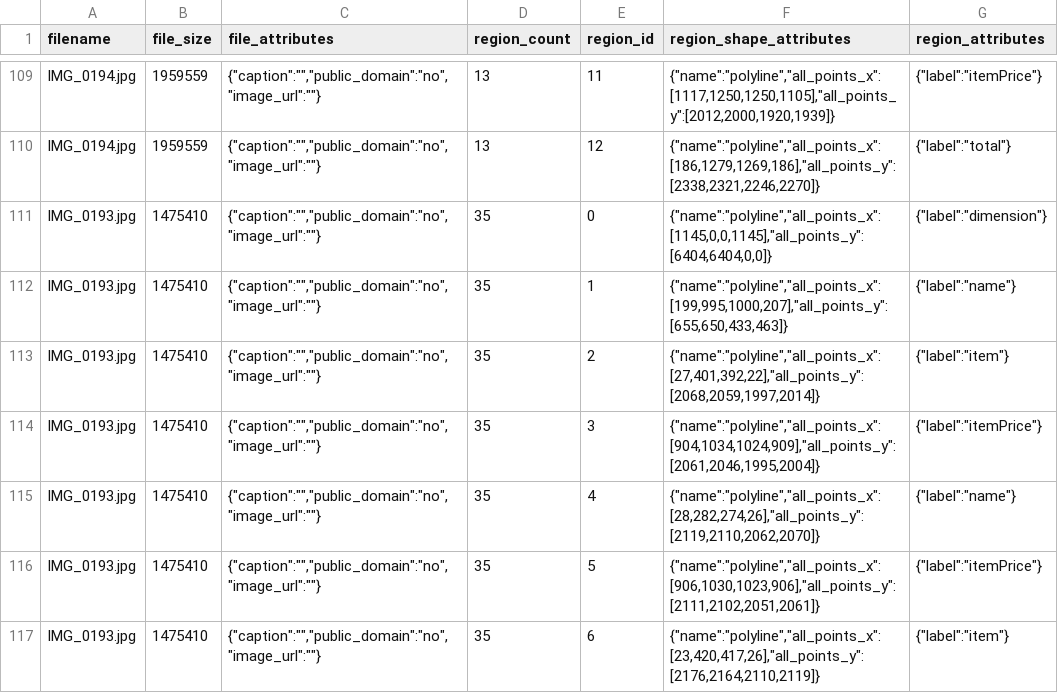
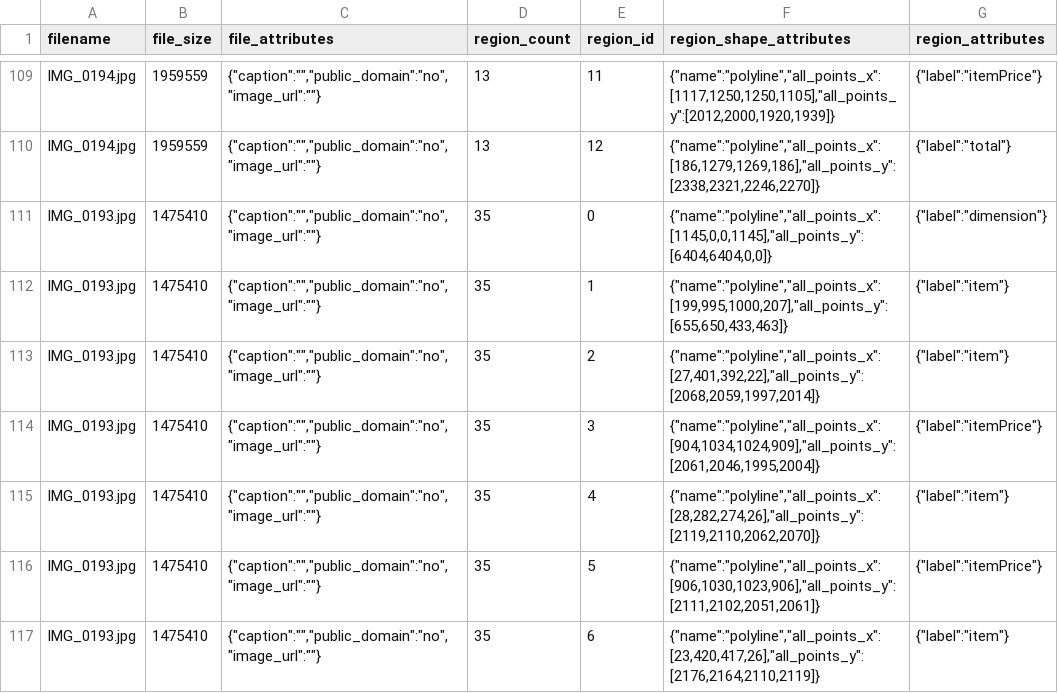
Before and after one commit to uenishia26/PayUp, a CSV file: data1.csv, drawn as a sheet; only a part is shown, gaps mark what is left out.

Commit message:
updated data.cav

```diff
--- a/data1.csv
+++ b/data1.csv
@@ -111,6 +111,6 @@ IMG_0194.jpg,1959559,"{""caption"":"""",""public_domain"":""no"",""image_url"":"
 IMG_0193.jpg,1475410,"{""caption"":"""",""public_domain"":""no"",""image_url"":""""}",35,0,"{""name"":""polyline"",""all_points_x"":[1145,0,0,1145],""all_points_y"":[6404,6404,0,0]}","{""label"":""dimension""}"
-IMG_0193.jpg,1475410,"{""caption"":"""",""public_domain"":""no"",""image_url"":""""}",35,1,"{""name"":""polyline"",""all_points_x"":[199,995,1000,207],""all_points_y"":[655,650,433,463]}","{""label"":""name""}"
+IMG_0193.jpg,1475410,"{""caption"":"""",""public_domain"":""no"",""image_url"":""""}",35,1,"{""name"":""polyline"",""all_points_x"":[199,995,1000,207],""all_points_y"":[655,650,433,463]}","{""label"":""item""}"
 IMG_0193.jpg,1475410,"{""caption"":"""",""public_domain"":""no"",""image_url"":""""}",35,2,"{""name"":""polyline"",""all_points_x"":[27,401,392,22],""all_points_y"":[2068,2059,1997,2014]}","{""label"":""item""}"
 IMG_0193.jpg,1475410,"{""caption"":"""",""public_domain"":""no"",""image_url"":""""}",35,3,"{""name"":""polyline"",""all_points_x"":[904,1034,1024,909],""all_points_y"":[2061,2046,1995,2004]}","{""label"":""itemPrice""}"
-IMG_0193.jpg,1475410,"{""caption"":"""",""public_domain"":""no"",""image_url"":""""}",35,4,"{""name"":""polyline"",""all_points_x"":[28,282,274,26],""all_points_y"":[2119,2110,2062,2070]}","{""label"":""name""}"
+IMG_0193.jpg,1475410,"{""caption"":"""",""public_domain"":""no"",""image_url"":""""}",35,4,"{""name"":""polyline"",""all_points_x"":[28,282,274,26],""all_points_y"":[2119,2110,2062,2070]}","{""label"":""item""}"
 IMG_0193.jpg,1475410,"{""caption"":"""",""public_domain"":""no"",""image_url"":""""}",35,5,"{""name"":""polyline"",""all_points_x"":[906,1030,1023,906],""all_points_y"":[2111,2102,2051,2061]}","{""label"":""itemPrice""}"
```
